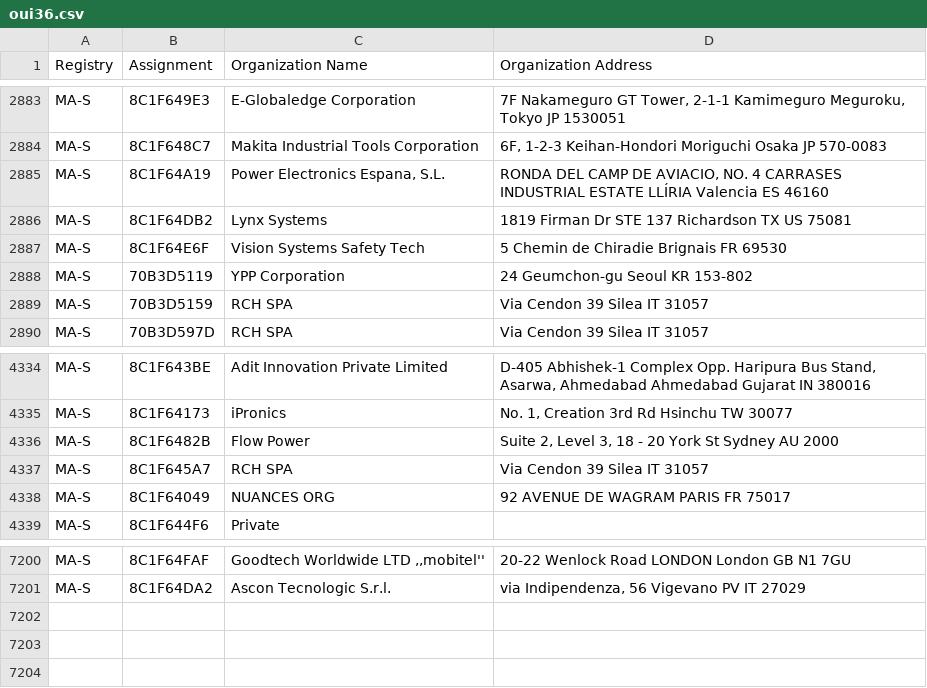
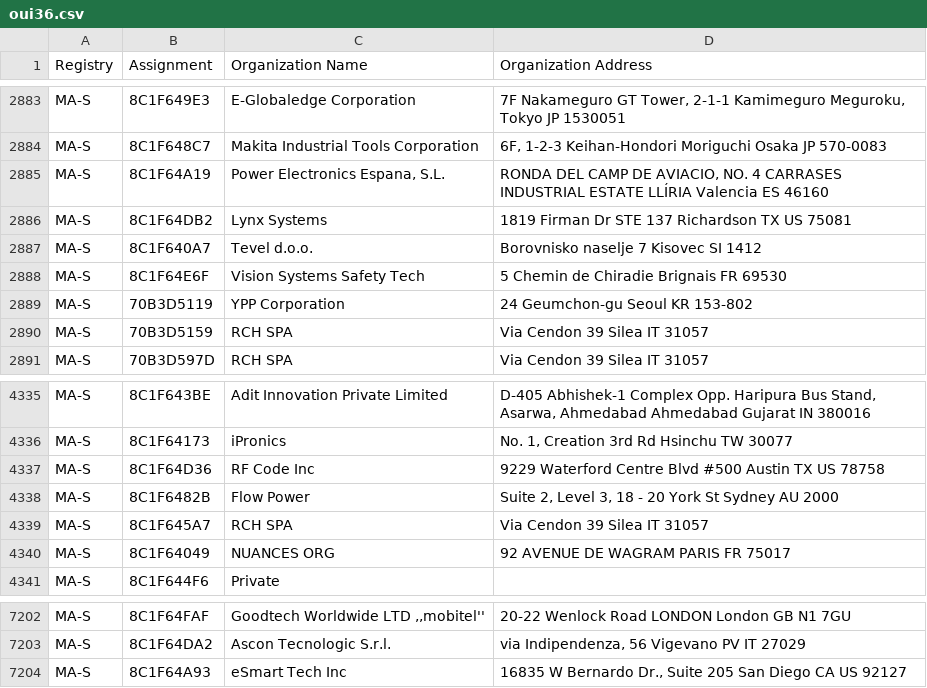
Before and after one commit to runZeroInc/mac-tracker, a CSV file: data/ieee/oui36.csv, drawn as a sheet; only a part is shown, gaps mark what is left out; the diff names each change by its address in the sheet, - before the commit and + after, or states it on an @@ line.

```diff
--- a/data/ieee/oui36.csv
+++ b/data/ieee/oui36.csv
+row 2887: MA-S | 8C1F640A7 | Tevel d.o.o. | Borovnisko naselje 7 Kisovec SI 1412
+row 4337: MA-S | 8C1F64D36 | RF Code Inc | 9229 Waterford Centre Blvd #500 Austin TX US 78758
+row 7204: MA-S | 8C1F64A93 | eSmart Tech Inc | 16835 W Bernardo Dr., Suite 205 San Diego CA US 92127
```
Also changed, not shown: data/ieee/mam.csv, 4 other files.
